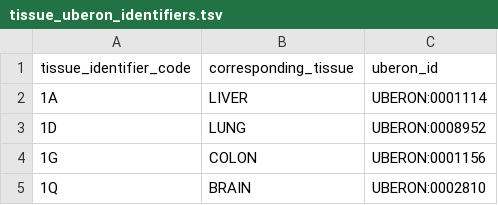
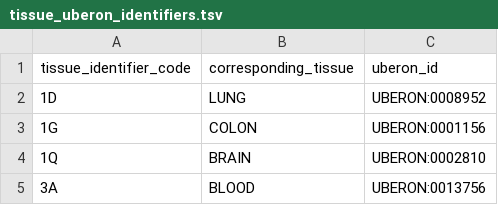
Before and after one commit to broadinstitute/smaht-metadata-generator, a TSV file: files/tissue_uberon_identifiers.tsv, drawn as a sheet; only a part is shown; the shorter side is filled out with more unchanged rows.

Commit message:
Update tissue_uberon_identifiers.tsv

```diff
--- a/files/tissue_uberon_identifiers.tsv
+++ b/files/tissue_uberon_identifiers.tsv
@@ -1,3 +1,2 @@
 tissue_identifier_code	corresponding_tissue	uberon_id
-1A	LIVER	UBERON:0001114
 1D	LUNG	UBERON:0008952
```
